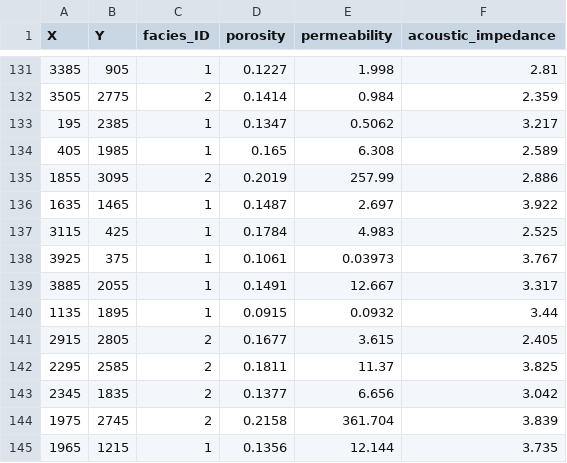
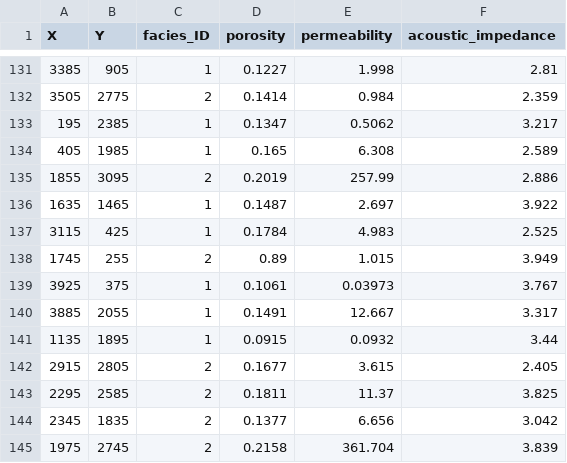
Before and after one commit to ElantaryJalal/Geo_Assignement, a CSV file: cleaned_data.csv, drawn as a sheet; only a part is shown, gaps mark what is left out; the shorter side is filled out with more unchanged rows; the diff names each change by its address in the sheet, - before the commit and + after, or states it on an @@ line.

```diff
--- a/cleaned_data.csv
+++ b/cleaned_data.csv
+row 138: 1745 | 255 | 2 | 0.89 | 1.015 | 3.949
```
Also changed, not shown: 1 other file.
